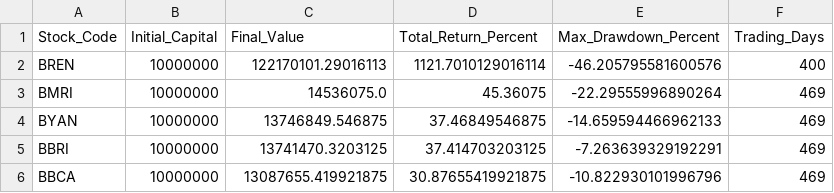
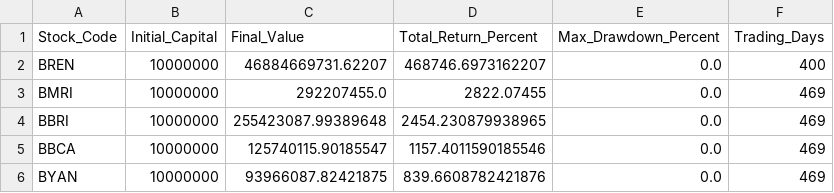
Before and after one commit to MaheswaraKaindra/two-mindsets-investing-simulator, a CSV file: results/dp/simulation_summary.csv, drawn as a sheet.

```diff
--- a/results/dp/simulation_summary.csv
+++ b/results/dp/simulation_summary.csv
@@ -1,6 +1,6 @@
 Stock_Code,Initial_Capital,Final_Value,Total_Return_Percent,Max_Drawdown_Percent,Trading_Days
-BREN,10000000,122170101.29016113,1121.7010129016114,-46.205795581600576,400
-BMRI,10000000,14536075.0,45.36075,-22.29555996890264,469
-BYAN,10000000,13746849.546875,37.46849546875,-14.659594466962133,469
-BBRI,10000000,13741470.3203125,37.414703203125,-7.263639329192291,469
-BBCA,10000000,13087655.419921875,30.87655419921875,-10.822930101996796,469
+BREN,10000000,46884669731.62207,468746.6973162207,0.0,400
+BMRI,10000000,292207455.0,2822.07455,0.0,469
+BBRI,10000000,255423087.99389648,2454.230879938965,0.0,469
+BBCA,10000000,125740115.90185547,1157.4011590185546,0.0,469
+BYAN,10000000,93966087.82421875,839.6608782421876,0.0,469
```
Also changed, not shown: data/BBCA.csv, data/BBRI.csv, 20 other files.
